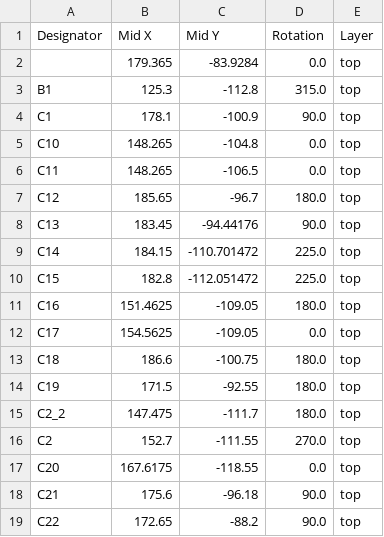
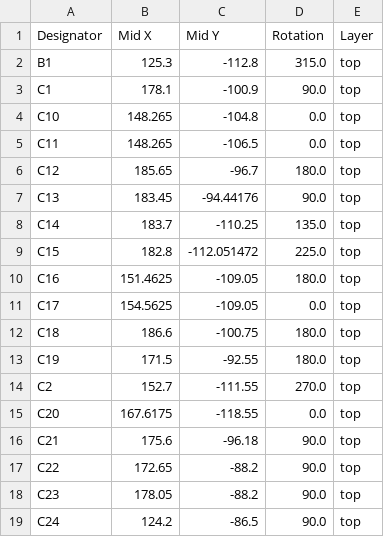
Before and after one commit to Ghost3379/NX-ISD, a CSV file: ISD-PCB/NX-ISD/production/NX-ISD_v1p3_positions.csv, drawn as a sheet; only a part is shown; the shorter side is filled out with more unchanged rows.

```diff
--- a/ISD-PCB/NX-ISD/production/NX-ISD_v1p3_positions.csv
+++ b/ISD-PCB/NX-ISD/production/NX-ISD_v1p3_positions.csv
@@ -1,3 +1,2 @@
 Designator,Mid X,Mid Y,Rotation,Layer
-,179.365,-83.9284,0.0,top
 B1,125.3,-112.8,315.0,top
@@ -8,3 +7,3 @@ C12,185.65,-96.7,180.0,top
 C13,183.45,-94.44176,90.0,top
-C14,184.15,-110.701472,225.0,top
+C14,183.7,-110.25,135.0,top
 C15,182.8,-112.051472,225.0,top
@@ -14,3 +13,2 @@ C18,186.6,-100.75,180.0,top
 C19,171.5,-92.55,180.0,top
-C2_2,147.475,-111.7,180.0,top
 C2,152.7,-111.55,270.0,top
```
Also changed, not shown: ISD-PCB/NX-ISD/production/NX-ISD_v1p3_bom.csv, ISD-PCB/NX-ISD/production/NX-ISD_v1p3_designators.csv, 8 other files.
